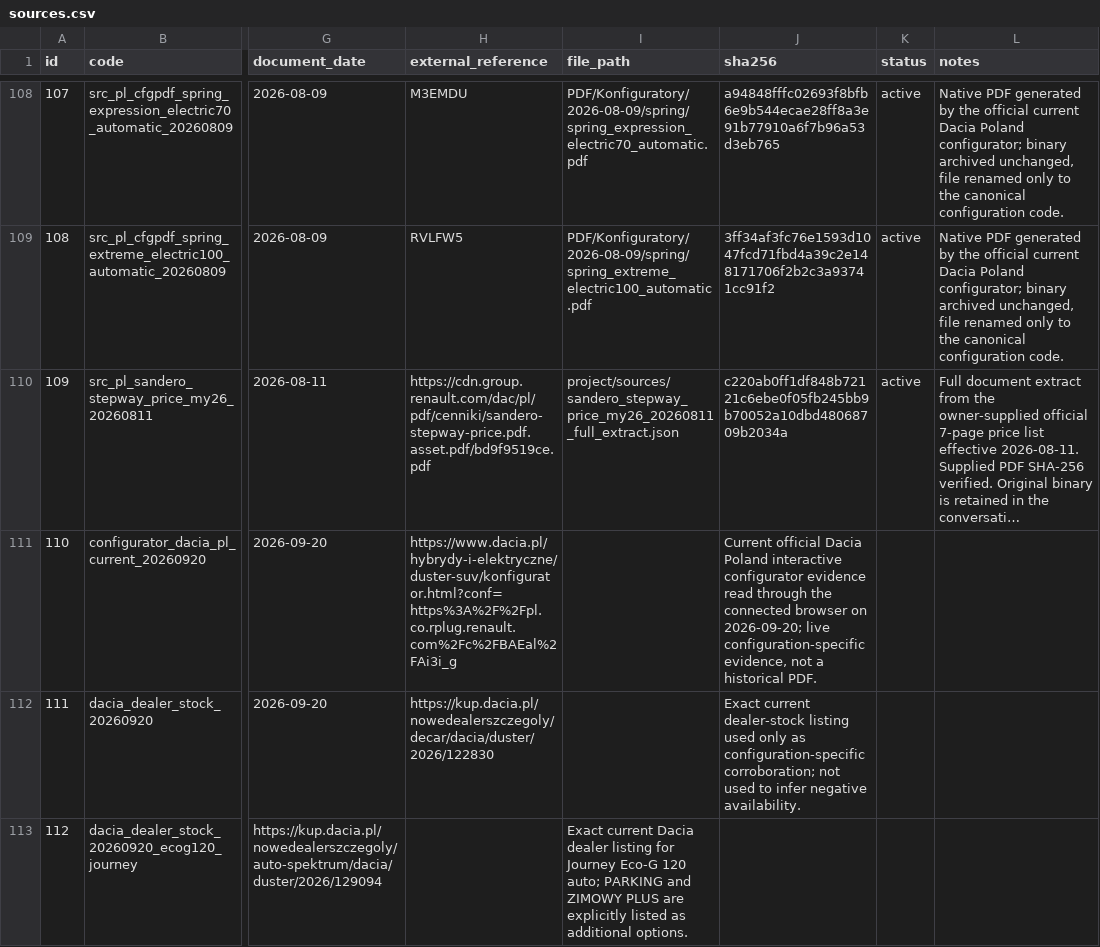
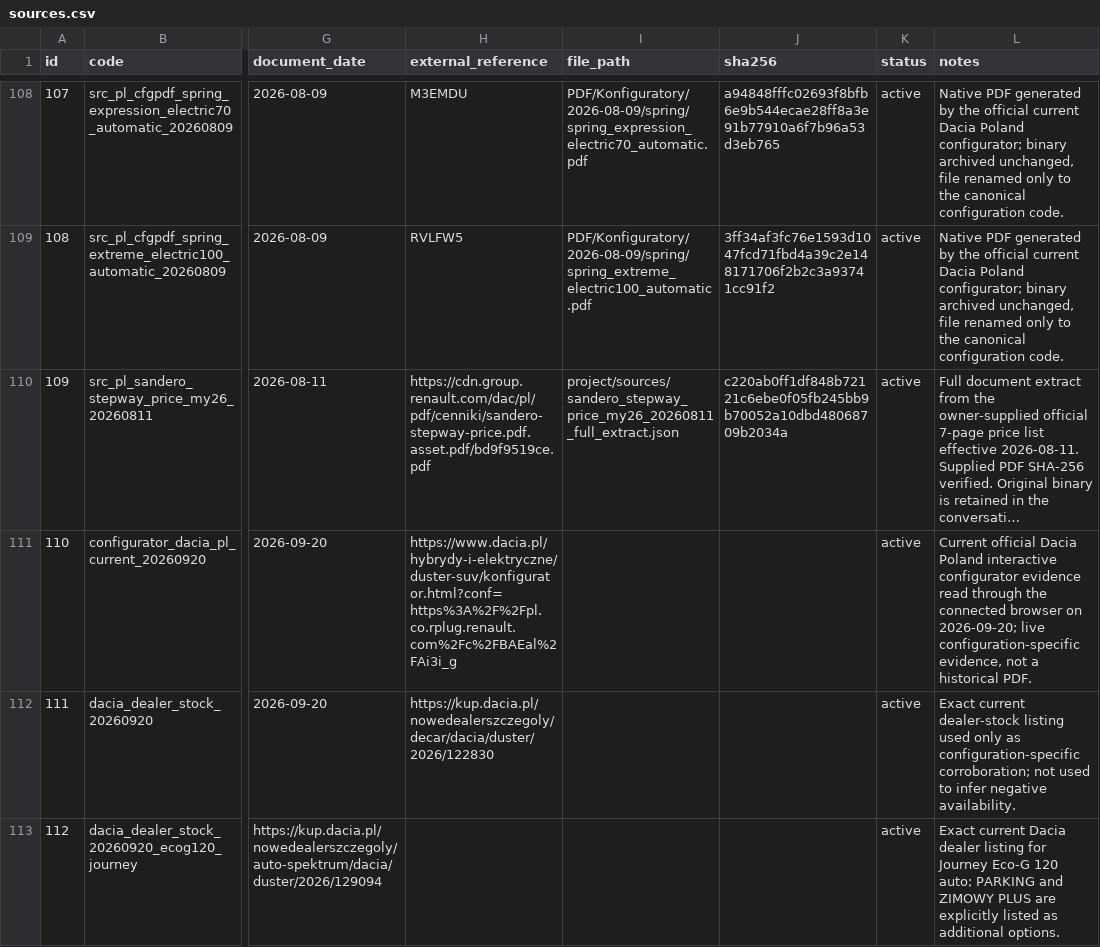
Before and after one commit to xbodzio7/Dacia-Knowledge-Base, a CSV file: data/master/sources.csv, drawn as a sheet; only a part is shown, gaps mark what is left out; long unchanged cells end in …; the diff covers the shown part only; the diff names each change by its address in the sheet, - before the commit and + after, or states it on an @@ line.

Commit message:
fix(data): normalize current Duster source records

```diff
--- a/data/master/sources.csv
+++ b/data/master/sources.csv
-J111 (sha256): Current official Dacia Poland interactive configurator evidence read through the connected browser on 2026-09-20; live configuration-specific evidence, not a historical PDF.
+J111 (sha256): (empty)
-K111:K113 (status): (empty)
+K111:K113 (status): active
-L111 (notes): (empty)
+L111 (notes): Current official Dacia Poland interactive configurator evidence read through the connected browser on 2026-09-20; live configuration-specific evidence, not a historical PDF.
-J112 (sha256): Exact current dealer-stock listing used only as configuration-specific corroboration; not used to infer negative availability.
+J112 (sha256): (empty)
-L112 (notes): (empty)
+L112 (notes): Exact current dealer-stock listing used only as configuration-specific corroboration; not used to infer negative availability.
-I113 (file_path): Exact current Dacia dealer listing for Journey Eco-G 120 auto; PARKING and ZIMOWY PLUS are explicitly listed as additional options.
+I113 (file_path): (empty)
-L113 (notes): (empty)
+L113 (notes): Exact current Dacia dealer listing for Journey Eco-G 120 auto; PARKING and ZIMOWY PLUS are explicitly listed as additional options.
```
Also changed, not shown: 9 edited cells elsewhere in this file.
